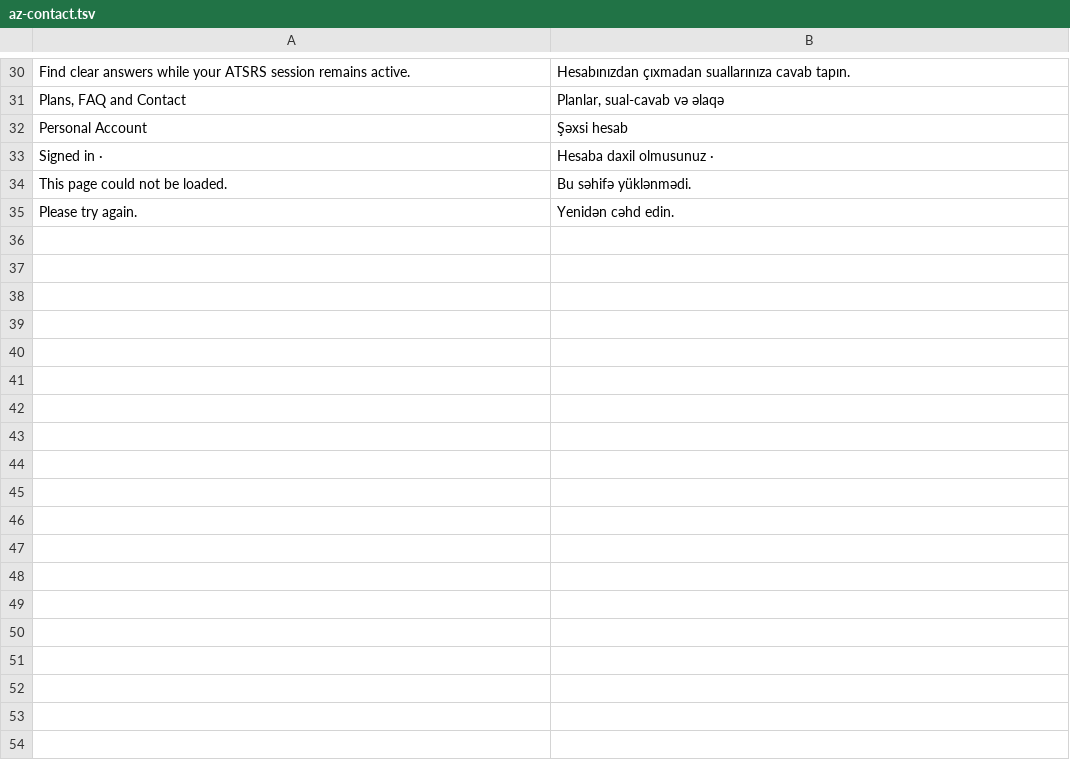
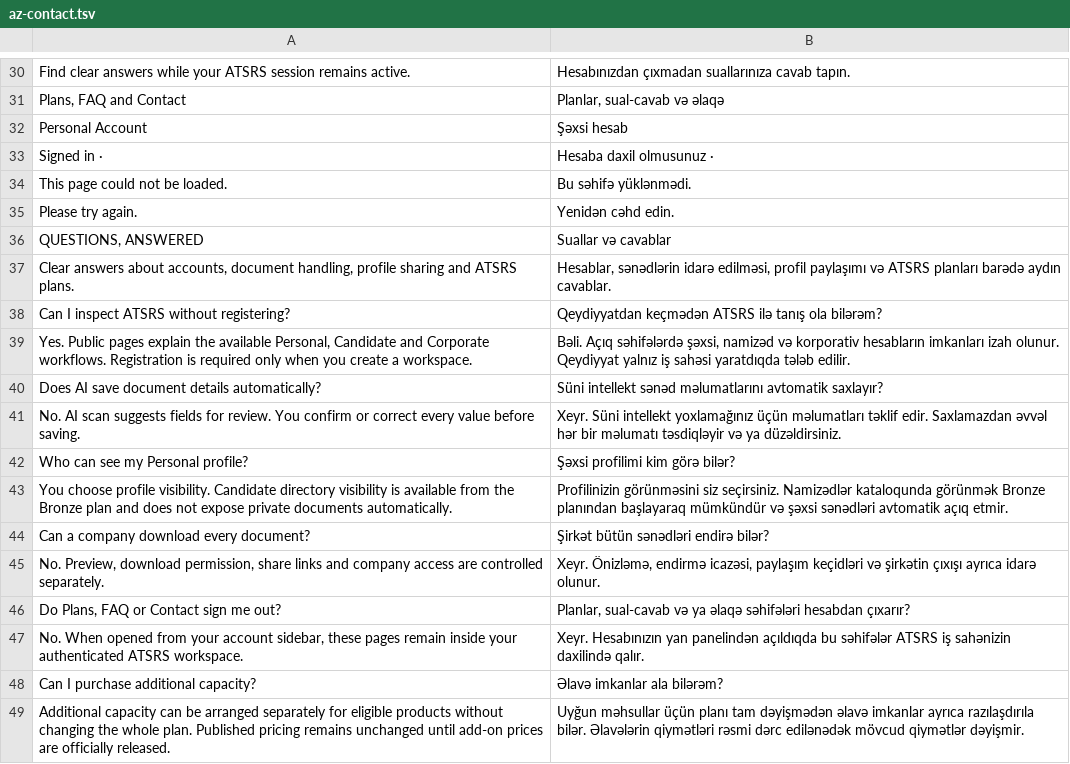
Before and after one commit to AVARA33/atsrs-web, a TSV file: locales/az-contact.tsv, drawn as a sheet; only a part is shown, gaps mark what is left out.

Commit message:
Fix FAQ resource theme and translate questions into Azerbaijani

```diff
--- a/locales/az-contact.tsv
+++ b/locales/az-contact.tsv
@@ -35 +35,15 @@ This page could not be loaded.	Bu səhifə yüklənmədi.
 Please try again.	Yenidən cəhd edin.
+QUESTIONS, ANSWERED	Suallar və cavablar
+Clear answers about accounts, document handling, profile sharing and ATSRS plans.	Hesablar, sənədlərin idarə edilməsi, profil paylaşımı və ATSRS planları barədə aydın cavablar.
+Can I inspect ATSRS without registering?	Qeydiyyatdan keçmədən ATSRS ilə tanış ola bilərəm?
+Yes. Public pages explain the available Personal, Candidate and Corporate workflows. Registration is required only when you create a workspace.	Bəli. Açıq səhifələrdə şəxsi, namizəd və korporativ hesabların imkanları izah olunur. Qeydiyyat yalnız iş sahəsi yaratdıqda tələb edilir.
+Does AI save document details automatically?	Süni intellekt sənəd məlumatlarını avtomatik saxlayır?
+No. AI scan suggests fields for review. You confirm or correct every value before saving.	Xeyr. Süni intellekt yoxlamağınız üçün məlumatları təklif edir. Saxlamazdan əvvəl hər bir məlumatı təsdiqləyir və ya düzəldirsiniz.
+Who can see my Personal profile?	Şəxsi profilimi kim görə bilər?
+You choose profile visibility. Candidate directory visibility is available from the Bronze plan and does not expose private documents automatically.	Profilinizin görünməsini siz seçirsiniz. Namizədlər kataloqunda görünmək Bronze planından başlayaraq mümkündür və şəxsi sənədləri avtomatik açıq etmir.
+Can a company download every document?	Şirkət bütün sənədləri endirə bilər?
+No. Preview, download permission, share links and company access are controlled separately.	Xeyr. Önizləmə, endirmə icazəsi, paylaşım keçidləri və şirkətin çıxışı ayrıca idarə olunur.
+Do Plans, FAQ or Contact sign me out?	Planlar, sual-cavab və ya əlaqə səhifələri hesabdan çıxarır?
+No. When opened from your account sidebar, these pages remain inside your authenticated ATSRS workspace.	Xeyr. Hesabınızın yan panelindən açıldıqda bu səhifələr ATSRS iş sahənizin daxilində qalır.
+Can I purchase additional capacity?	Əlavə imkanlar ala bilərəm?
+Additional capacity can be arranged separately for eligible products without changing the whole plan. Published pricing remains unchanged until add-on prices are officially released.	Uyğun məhsullar üçün planı tam dəyişmədən əlavə imkanlar ayrıca razılaşdırıla bilər. Əlavələrin qiymətləri rəsmi dərc edilənədək mövcud qiymətlər dəyişmir.
```
Also changed, not shown: 3 other files.
